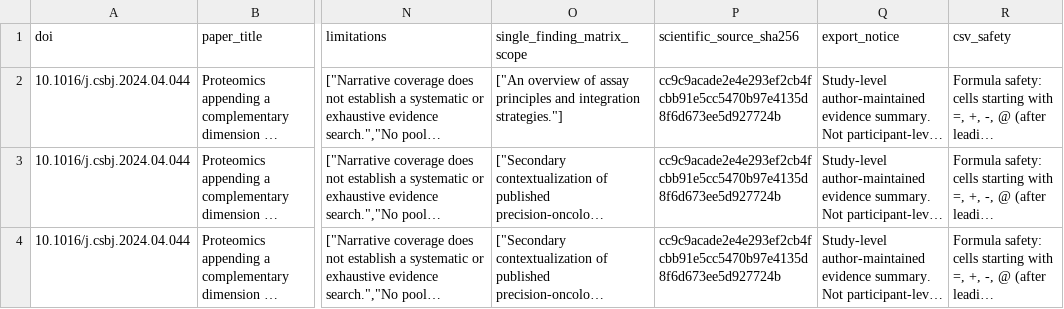
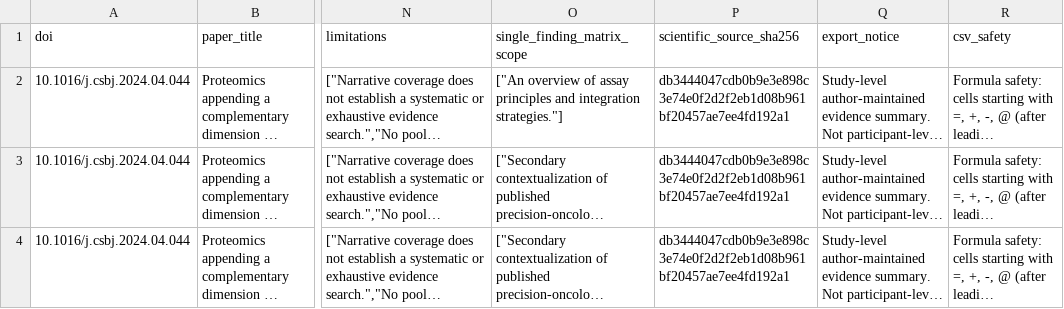
Before and after one commit to DrZoggg/Ge-Zhang.github.io, a CSV file: assets/evidence/doi-10-1016-j-csbj-2024-04-044.csv, drawn as a sheet; only a part is shown, gaps mark what is left out; long unchanged cells end in …; the diff names each change by its address in the sheet, - before the commit and + after, or states it on an @@ line.

```diff
--- a/assets/evidence/doi-10-1016-j-csbj-2024-04-044.csv
+++ b/assets/evidence/doi-10-1016-j-csbj-2024-04-044.csv
-P2:P4 (scientific_source_sha256): cc9c9acade2e4e293ef2cb4fcbb91e5cc5470b97e4135d8f6d673ee5d927724b
+P2:P4 (scientific_source_sha256): db3444047cdb0b9e3e898c3e74e0f2d2f2eb1d08b961bf20457ae7ee4fd192a1
```
Also changed, not shown: assets/evidence/doi-10-1002-clc-70019.csv, 9 other files.
